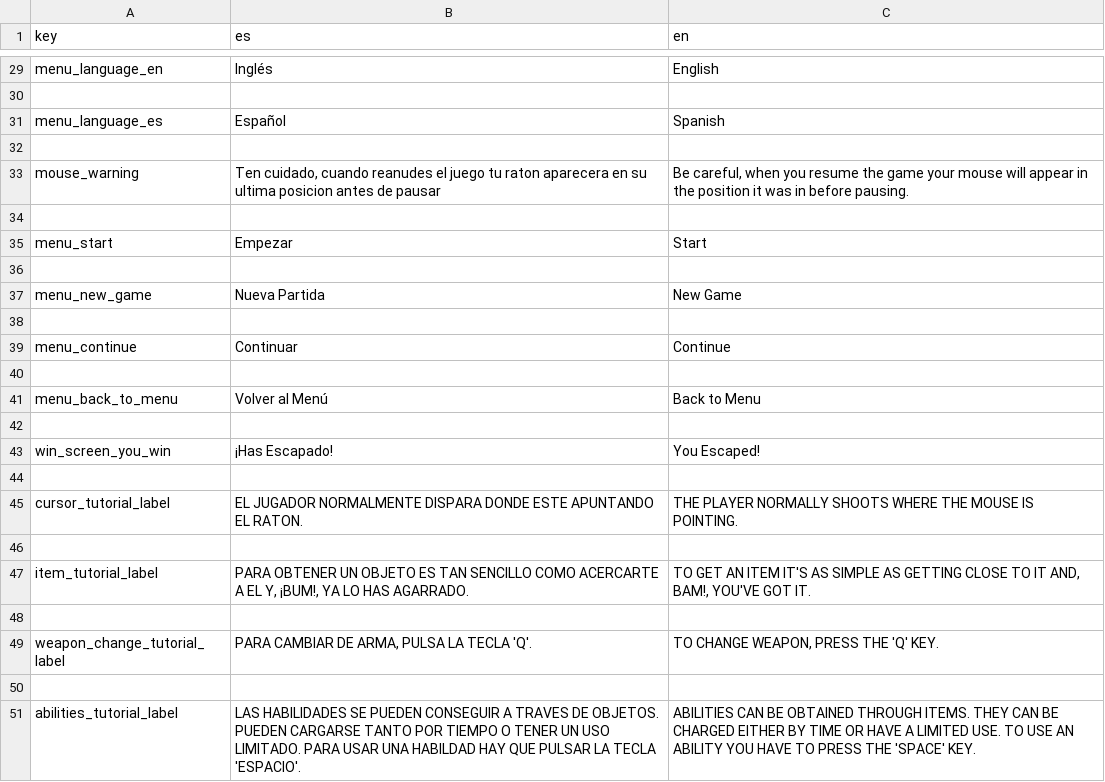
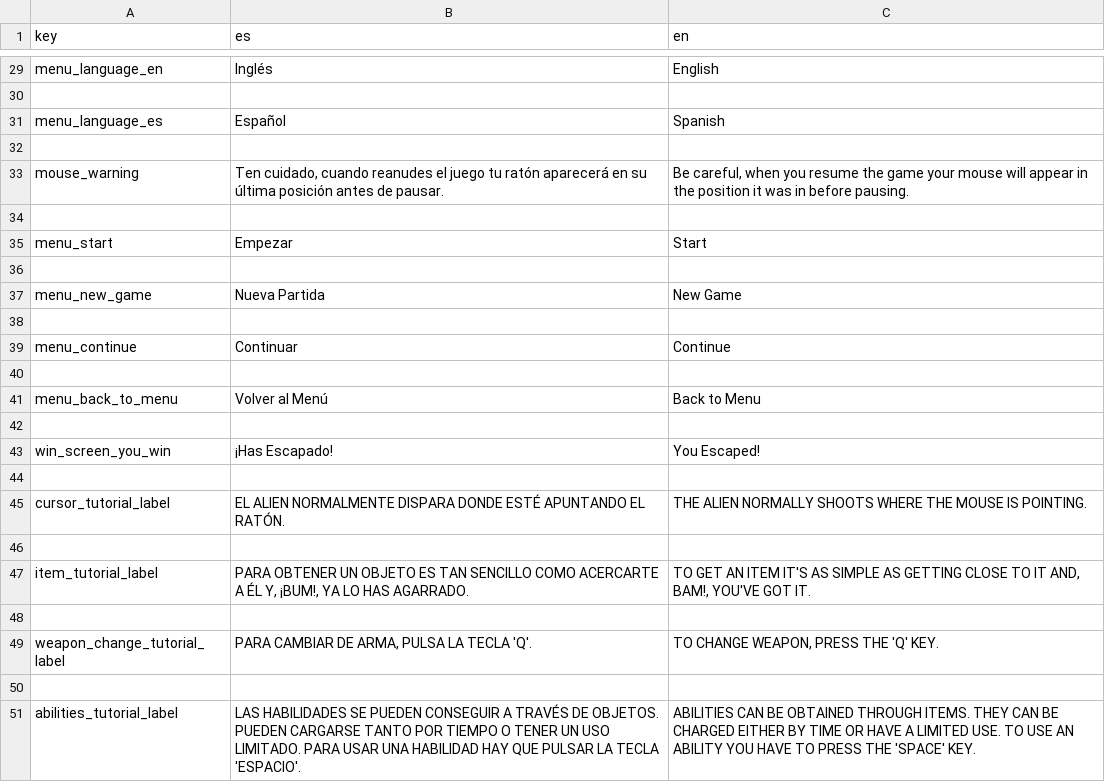
Before and after one commit to QuickHumilde/Alien-51-Escape-Mission, a CSV file: translations/menu/menu.csv, drawn as a sheet; only a part is shown, gaps mark what is left out.

```diff
--- a/translations/menu/menu.csv
+++ b/translations/menu/menu.csv
@@ -32,3 +32,3 @@ menu_language_es,"Español","Spanish"
 
-mouse_warning,"Ten cuidado, cuando reanudes el juego tu raton aparecera en su ultima posicion antes de pausar", "Be careful, when you resume the game your mouse will appear in the position it was in before pausing."
+mouse_warning,"Ten cuidado, cuando reanudes el juego tu ratón aparecerá en su última posición antes de pausar.", "Be careful, when you resume the game your mouse will appear in the position it was in before pausing."
 
@@ -44,5 +44,5 @@ win_screen_you_win,"¡Has Escapado!","You Escaped!"
 
-cursor_tutorial_label,"EL JUGADOR NORMALMENTE DISPARA DONDE ESTE APUNTANDO EL RATON.","THE PLAYER NORMALLY SHOOTS WHERE THE MOUSE IS POINTING."
+cursor_tutorial_label,"EL ALIEN NORMALMENTE DISPARA DONDE ESTÉ APUNTANDO EL RATÓN.","THE ALIEN NORMALLY SHOOTS WHERE THE MOUSE IS POINTING."
 
-item_tutorial_label,"PARA OBTENER UN OBJETO ES TAN SENCILLO COMO ACERCARTE A EL Y, ¡BUM!, YA LO HAS AGARRADO.","TO GET AN ITEM IT'S AS SIMPLE AS GETTING CLOSE TO IT AND, BAM!, YOU'VE GOT IT."
+item_tutorial_label, "PARA OBTENER UN OBJETO ES TAN SENCILLO COMO ACERCARTE A ÉL Y, ¡BUM!, YA LO HAS AGARRADO.","TO GET AN ITEM IT'S AS SIMPLE AS GETTING CLOSE TO IT AND, BAM!, YOU'VE GOT IT."
 
@@ -50,2 +50,2 @@ weapon_change_tutorial_label,"PARA CAMBIAR DE ARMA, PULSA LA TECLA 'Q'.","TO CHA
 
-abilities_tutorial_label,"LAS HABILIDADES SE PUEDEN CONSEGUIR A TRAVES DE OBJETOS. PUEDEN CARGARSE TANTO POR TIEMPO O TENER UN USO LIMITADO. PARA USAR UNA HABILDAD HAY QUE PULSAR LA TECLA 'ESPACIO'.","ABILITIES CAN BE OBTAINED THROUGH ITEMS. THEY CAN BE CHARGED EITHER BY TIME OR HAVE A LIMITED USE. TO USE AN ABILITY YOU HAVE TO PRESS THE 'SPACE' KEY."
+abilities_tutorial_label,"LAS HABILIDADES SE PUEDEN CONSEGUIR A TRAVÉS DE OBJETOS. PUEDEN CARGARSE TANTO POR TIEMPO O TENER UN USO LIMITADO. PARA USAR UNA HABILIDAD HAY QUE PULSAR LA TECLA 'ESPACIO'.","ABILITIES CAN BE OBTAINED THROUGH ITEMS. THEY CAN BE CHARGED EITHER BY TIME OR HAVE A LIMITED USE. TO USE AN ABILITY YOU HAVE TO PRESS THE 'SPACE' KEY."
```
Also changed, not shown: translations/items/items.csv, 48 other files.
